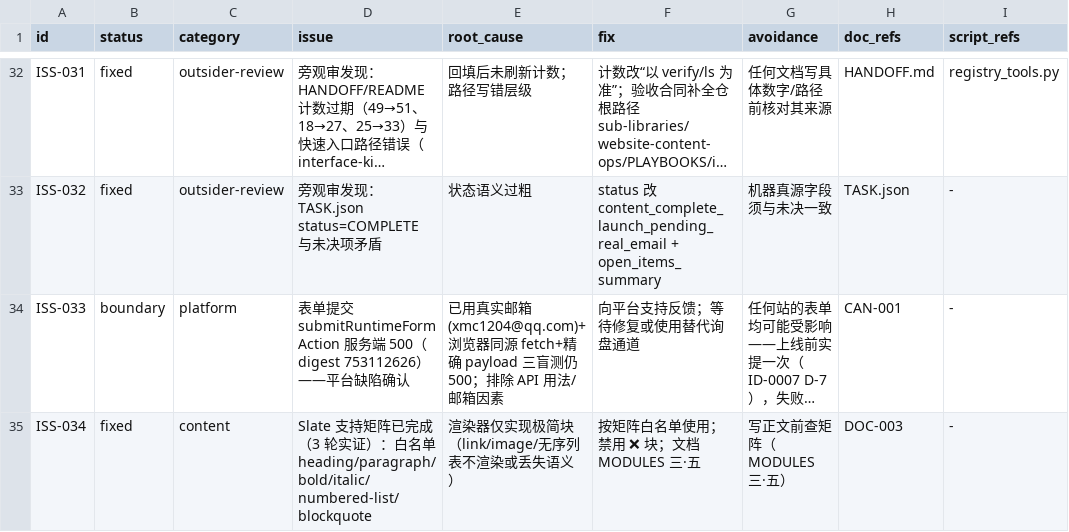
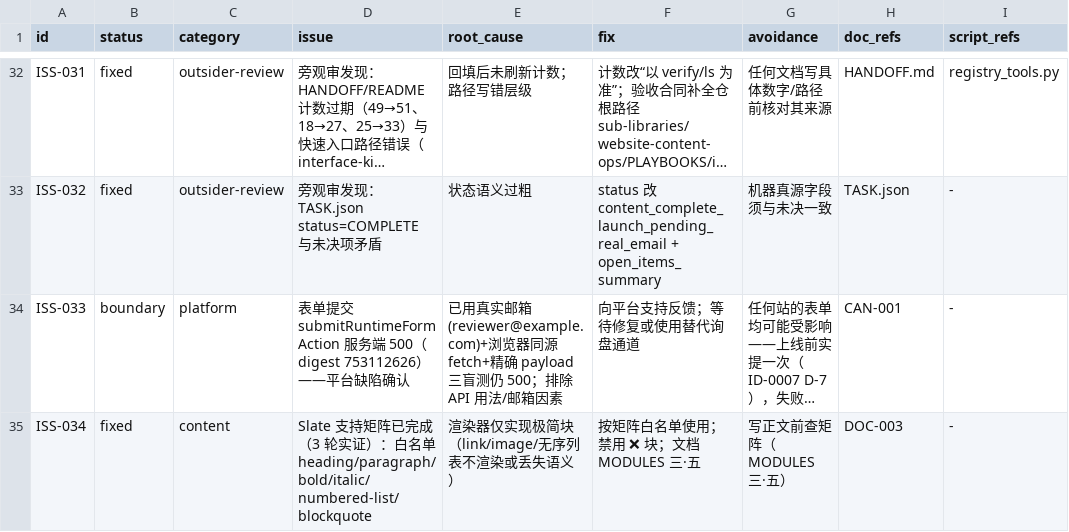
Before and after one commit to tony-apan/b2b-export-ai-workbench-source, a TSV file: sub-libraries/website-content-ops/TOOLS/interface-kit/index/issues.tsv, drawn as a sheet; only a part is shown, gaps mark what is left out; long unchanged cells end in …; the diff covers the shown part only; the diff names each change by its address in the sheet, - before the commit and + after, or states it on an @@ line.

```diff
--- a/sub-libraries/website-content-ops/TOOLS/interface-kit/index/issues.tsv
+++ b/sub-libraries/website-content-ops/TOOLS/interface-kit/index/issues.tsv
-E34 (root_cause): …真实邮箱(xmc1204@qq.com)+浏览器同…
+E34 (root_cause): …真实邮箱(reviewer@example.com)+浏览器同…
```
Also changed, not shown: 3 edited cells elsewhere in this file, sub-libraries/website-content-ops/TOOLS/interface-kit/index/doc-registry.tsv, 12 other files.
